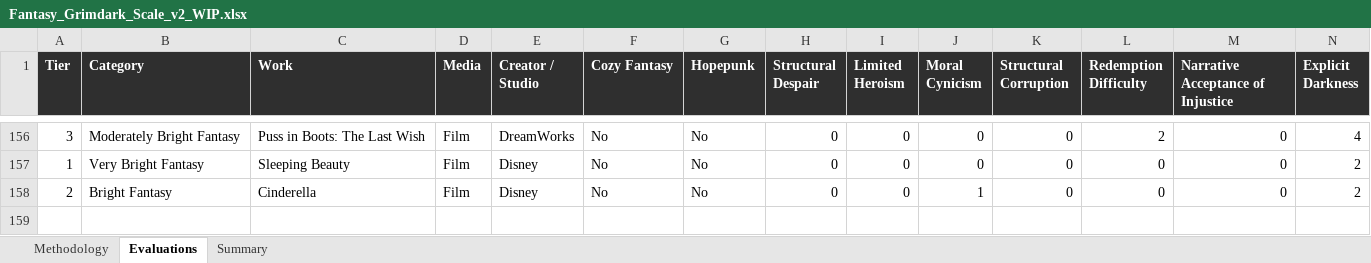
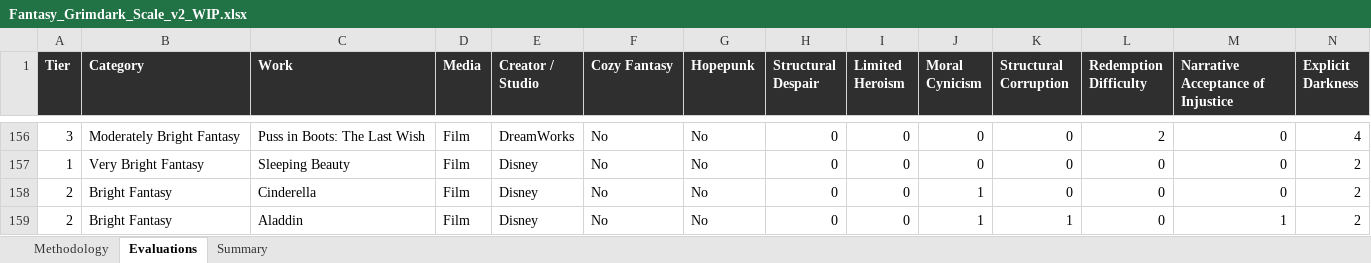
Before and after one commit to refo44/fantasy-darkness-scale, an Excel workbook: Fantasy_Grimdark_Scale_v2_WIP.xlsx, sheet Evaluations, drawn as a sheet; only a part is shown, gaps mark what is left out; values as stored, in another font and other column widths than the file's, no borders; rows hold the shown columns only; the diff names each change by its address in the sheet, - before the commit and + after, or states it on an @@ line.

```diff
--- a/Fantasy_Grimdark_Scale_v2_WIP.xlsx (sheet Evaluations)
+++ b/Fantasy_Grimdark_Scale_v2_WIP.xlsx (sheet Evaluations)
+row 159: 2 | Bright Fantasy | Aladdin | Film | Disney | No | No | 0 | 0 | 1 | 1 | 0 | 1 | 2
```
Also changed, not shown: sheet Summary, 4 other files.
